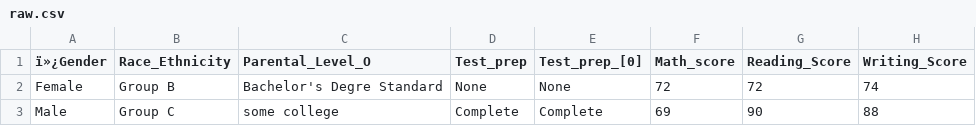
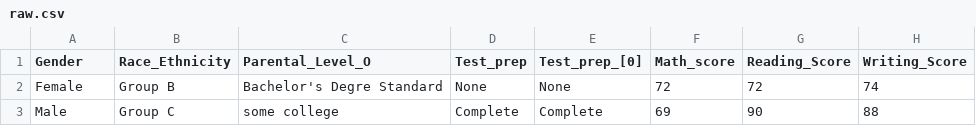
Before and after one commit to Akash638932/ML-PROJECT, a CSV file: artifacts/raw.csv, drawn as a sheet; only a part is shown.

Commit message:
change data

```diff
--- a/artifacts/raw.csv
+++ b/artifacts/raw.csv
@@ -1,2 +1,2 @@
-ï»¿Gender,Race_Ethnicity,Parental_Level_O,Test_prep,Test_prep_[0],Math_score,Reading_Score,Writing_Score
+Gender,Race_Ethnicity,Parental_Level_O,Test_prep,Test_prep_[0],Math_score,Reading_Score,Writing_Score
 Female,Group B,Bachelor's Degre Standard,None,None,72,72,74
```
Also changed, not shown: artifacts/test.csv, artifacts/train.csv.
